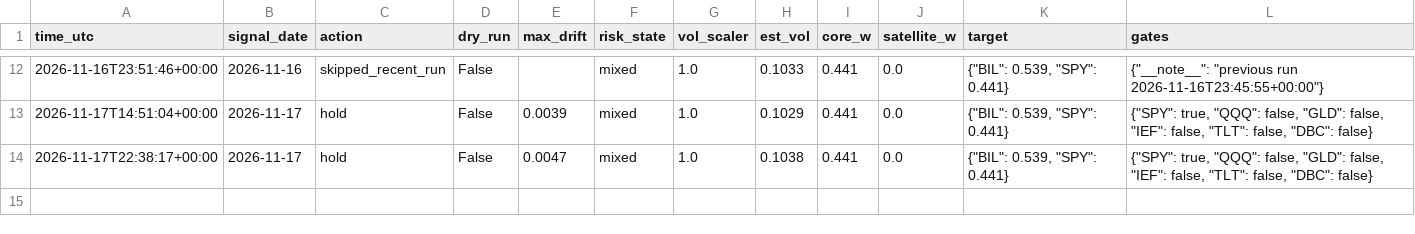
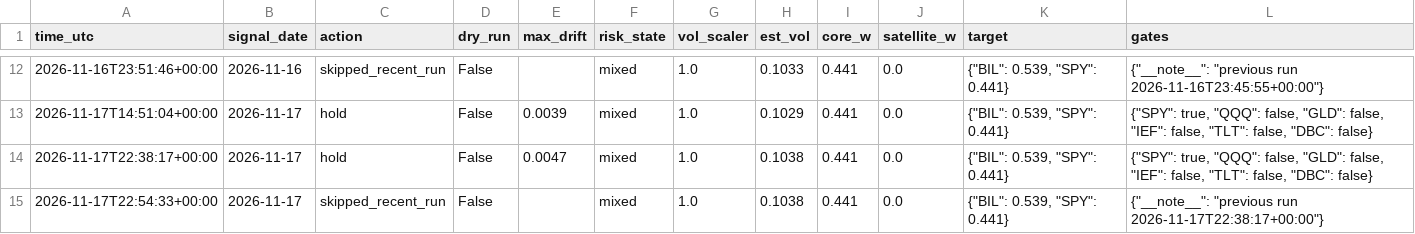
Before and after one commit to satyam-kumar-singh-sys/finrl-gfc-sxtym, a CSV file: logs/decisions.csv, drawn as a sheet; only a part is shown, gaps mark what is left out; the diff names each change by its address in the sheet, - before the commit and + after, or states it on an @@ line.

```diff
--- a/logs/decisions.csv
+++ b/logs/decisions.csv
+row 15: 2026-11-17T22:54:33+00:00 | 2026-11-17 | skipped_recent_run | False |  | mixed | 1.0 | 0.1038 | 0.441 | 0.0 | {"BIL": 0.539, "SPY": 0.441} | {"__note__": "previous run 2026-11-17T22:38:17+00:00"}
```
Also changed, not shown: logs/provenance.csv.
